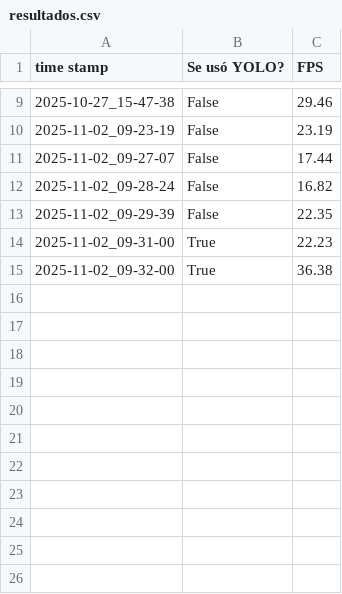
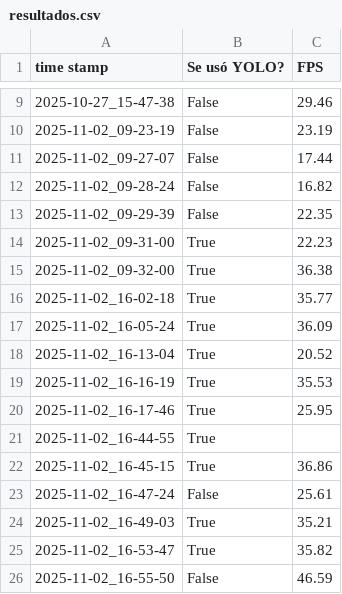
Before and after one commit to noegarza/ProyectoVC2025, a CSV file: pruebas/vision/YOLO-inference/probarModeloYOLO/resultados.csv, drawn as a sheet; only a part is shown, gaps mark what is left out.

Commit message:
nuevo modelo. accuracies altas, peero creo se beneficiaria de aumento de datos, sobre todo con el dinosaurio que con ese compadre se confunde un buen

```diff
--- a/pruebas/vision/YOLO-inference/probarModeloYOLO/resultados.csv
+++ b/pruebas/vision/YOLO-inference/probarModeloYOLO/resultados.csv
@@ -15 +15,12 @@ time stamp,Se usó YOLO?,FPS
 2025-11-02_09-32-00,True,36.38
+2025-11-02_16-02-18,True,35.77
+2025-11-02_16-05-24,True,36.09
+2025-11-02_16-13-04,True,20.52
+2025-11-02_16-16-19,True,35.53
+2025-11-02_16-17-46,True,25.95
+2025-11-02_16-44-55,True,
+2025-11-02_16-45-15,True,36.86
+2025-11-02_16-47-24,False,25.61
+2025-11-02_16-49-03,True,35.21
+2025-11-02_16-53-47,True,35.82
+2025-11-02_16-55-50,False,46.59
```
Also changed, not shown: 32 other files.
